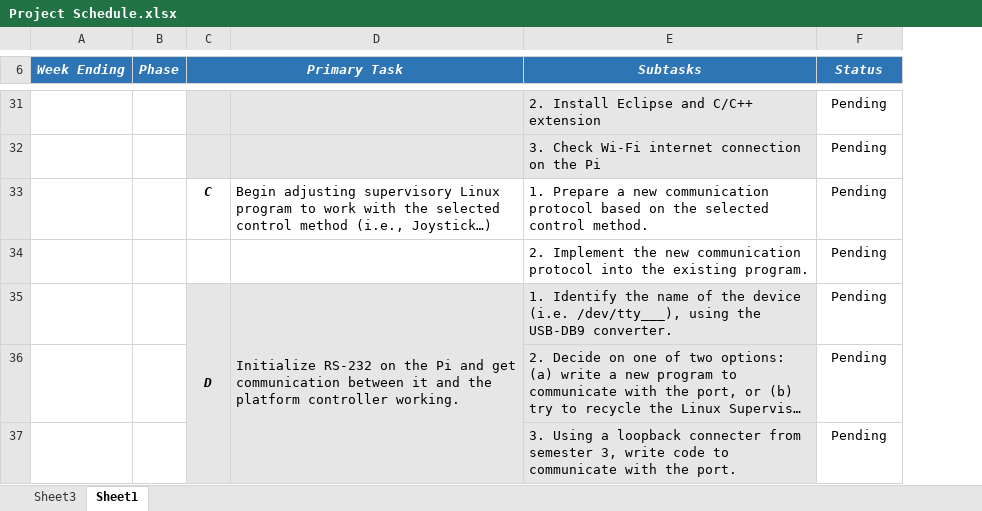
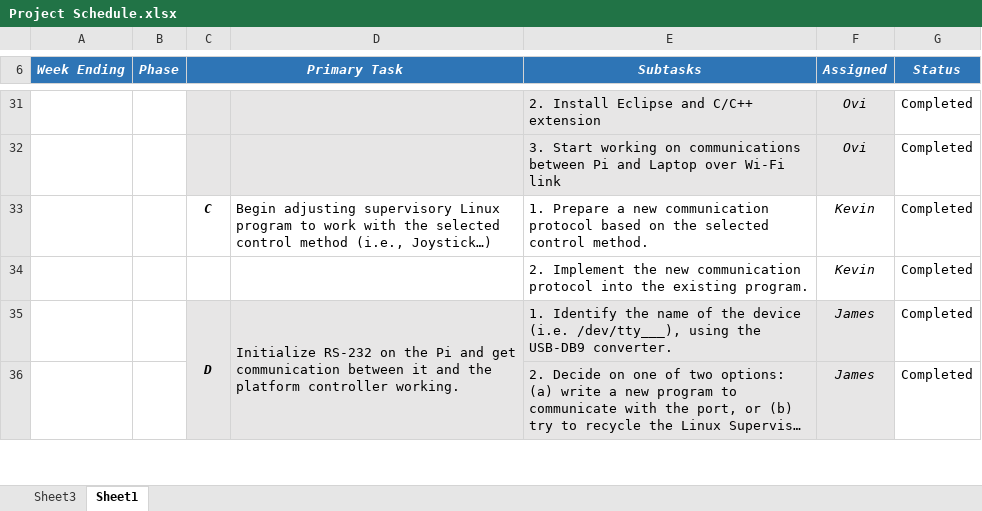
Before and after one commit to oovi77/Robot-Documentation-, an Excel workbook: Project Scheduling/Project Schedule.xlsx, sheet Sheet1, drawn as a sheet; only a part is shown, gaps mark what is left out; long unchanged cells end in …; values as stored, in another font and other column widths than the file's, no borders; conditional formats not drawn; removed rows and columns are numbered as before the commit, all else as after; the diff covers the shown part only; the diff names each change by its address in the sheet, - before the commit and + after, or states it on an @@ line.

```diff
--- a/Project Scheduling/Project Schedule.xlsx (sheet Sheet1)
+++ b/Project Scheduling/Project Schedule.xlsx (sheet Sheet1)
+column F (Assigned), row 31: Ovi; rows 33-36: Kevin | Kevin | James | James
-G31 (Status): Pending
+G31 (Status): Completed
-row 32:  |  |  |  | 3. Check Wi-Fi internet connection on the Pi | Pending
+row 32:  |  |  |  | 3. Start working on communications between Pi and Laptop over Wi-Fi link | Ovi | Completed
-G33:G36 (Status): Pending
+G33:G36 (Status): Completed
-row 37:  |  |  |  | 3. Using a loopback connecter from semester 3, write code to communicate with the port. | Pending
```
Also changed, not shown: 1 added row, 22 edited cells and cell formats elsewhere in this sheet, 1 other file.
